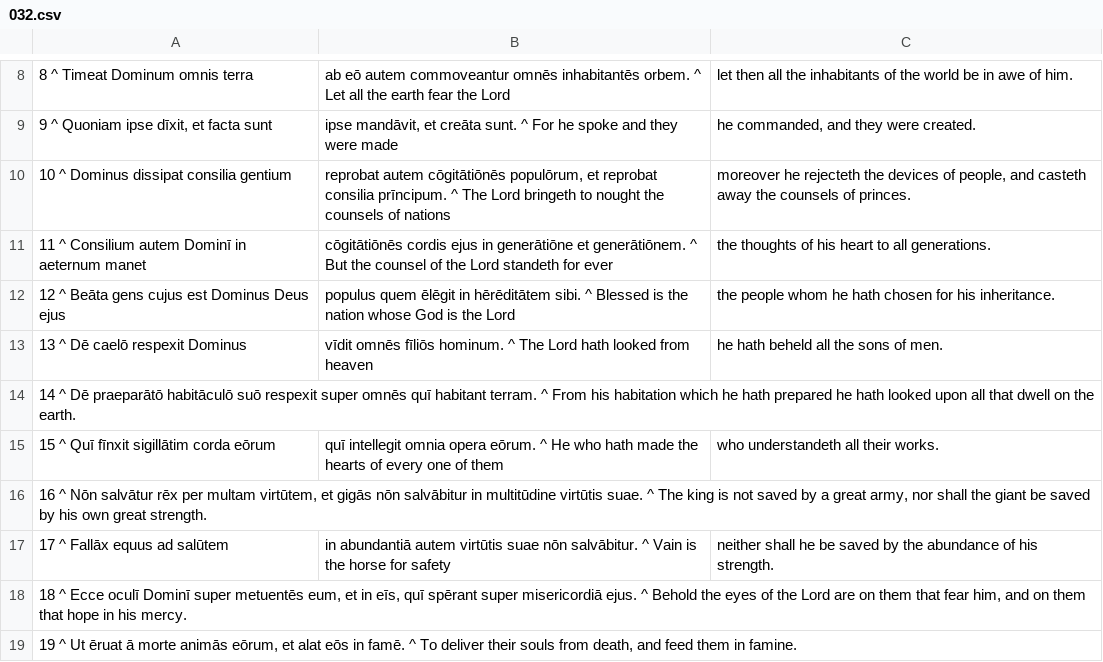
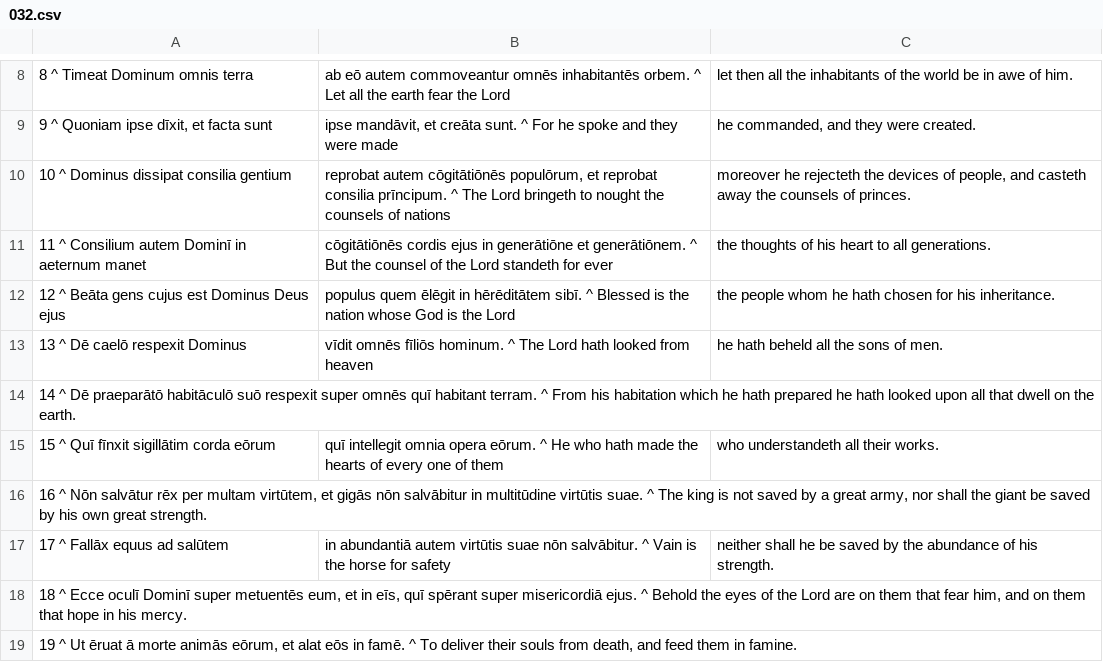
Before and after one commit to DoctrinaLatina/doctrina-latina, a CSV file: vulgata/01-vetus-testamentum/21-psalmi/032.csv, drawn as a sheet; only a part is shown, gaps mark what is left out.

```diff
--- a/vulgata/01-vetus-testamentum/21-psalmi/032.csv
+++ b/vulgata/01-vetus-testamentum/21-psalmi/032.csv
@@ -11,3 +11,3 @@
 11 ^ Consilium autem Dominī in aeternum manet; cōgitātiōnēs cordis ejus in generātiōne et generātiōnem. ^ But the counsel of the Lord standeth for ever; the thoughts of his heart to all generations.
-12 ^ Beāta gens cujus est Dominus Deus ejus; populus quem ēlēgit in hērēditātem sibi. ^ Blessed is the nation whose God is the Lord; the people whom he hath chosen for his inheritance.
+12 ^ Beāta gens cujus est Dominus Deus ejus; populus quem ēlēgit in hērēditātem sibī. ^ Blessed is the nation whose God is the Lord; the people whom he hath chosen for his inheritance.
 13 ^ Dē caelō respexit Dominus; vīdit omnēs fīliōs hominum. ^ The Lord hath looked from heaven; he hath beheld all the sons of men.
```
Also changed, not shown: vulgata/01-vetus-testamentum/21-psalmi/021.csv, vulgata/01-vetus-testamentum/21-psalmi/026.csv, 11 other files.
